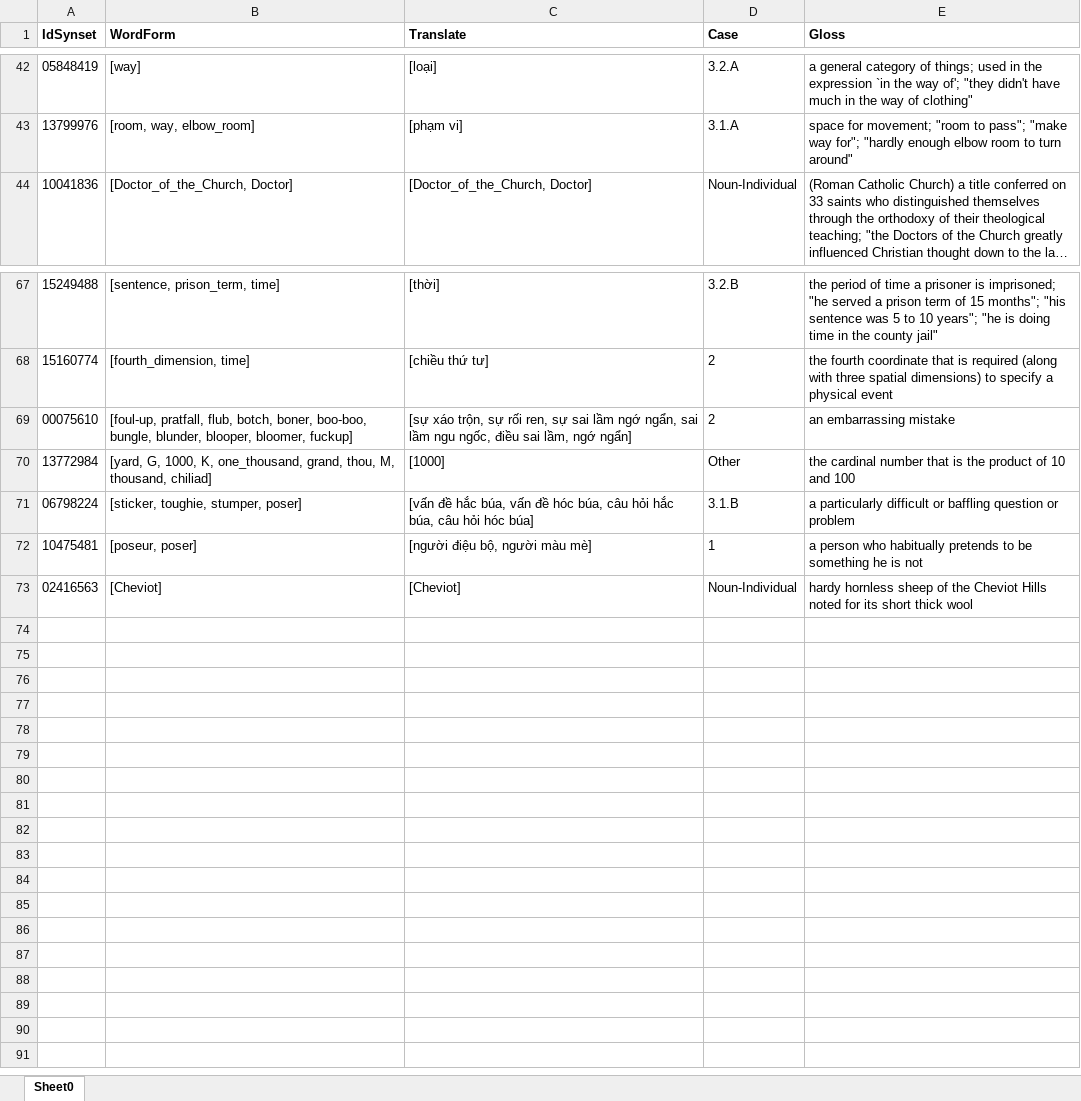
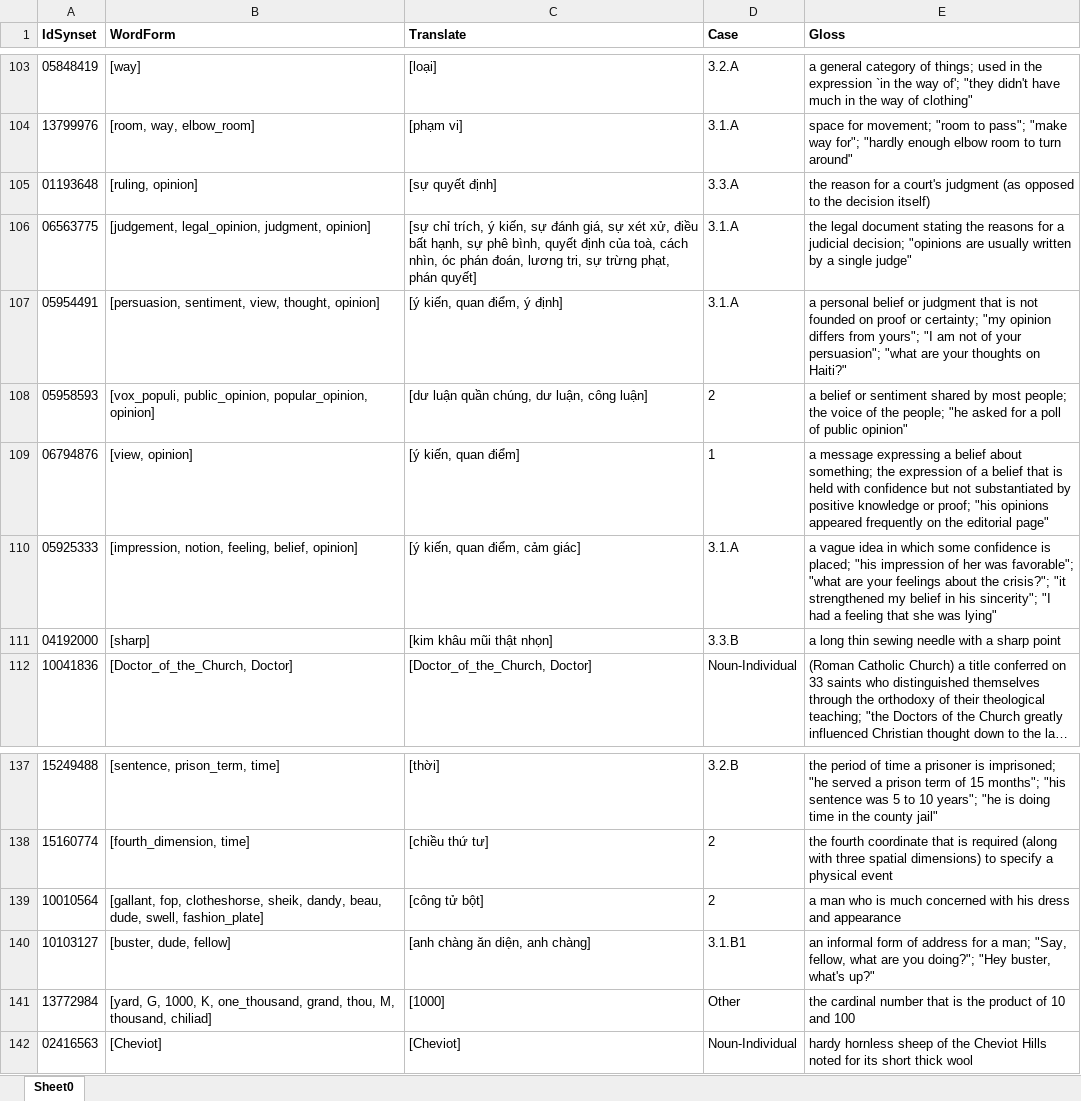
Before and after one commit to ChienTruong/wordnet, an Excel workbook: file/output.xlsx, sheet Sheet0, drawn as a sheet; only a part is shown, gaps mark what is left out; long unchanged cells end in …; values as stored, in another font and other column widths than the file's, no borders; the diff covers the shown part only; the diff names each change by its address in the sheet, - before the commit and + after, or states it on an @@ line.

```diff
--- a/file/output.xlsx (sheet Sheet0)
+++ b/file/output.xlsx (sheet Sheet0)
+row 105: 01193648 | [ruling, opinion] | [sự quyết định] | 3.3.A | the reason for a court's judgment (as opposed to the decision itself)
+row 106: 06563775 | [judgement, legal_opinion, judgment, opinion] | [sự chỉ trích, ý kiến, sự đánh giá, sự xét xử, điều bất hạnh, sự phê bình, quyết định của toà, cách nhìn, óc phán đoán, lương tri, sự trừng phạt, phán quyết] | 3.1.A | the legal document stating the reasons for a judicial decision; "opinions are usually written by a single judge"
+row 107: 05954491 | [persuasion, sentiment, view, thought, opinion] | [ý kiến, quan điểm, ý định] | 3.1.A | a personal belief or judgment that is not founded on proof or certainty; "my opinion differs from yours"; "I am not of your persuasion"; "what are your thoughts on Haiti?"
+row 108: 05958593 | [vox_populi, public_opinion, popular_opinion, opinion] | [dư luận quần chúng, dư luận, công luận] | 2 | a belief or sentiment shared by most people; the voice of the people; "he asked for a poll of public opinion"
+row 109: 06794876 | [view, opinion] | [ý kiến, quan điểm] | 1 | a message expressing a belief about something; the expression of a belief that is held with confidence but not substantiated by positive knowledge or proof; "his opinions appeared frequently on the editorial page"
+row 110: 05925333 | [impression, notion, feeling, belief, opinion] | [ý kiến, quan điểm, cảm giác] | 3.1.A | a vague idea in which some confidence is placed; "his impression of her was favorable"; "what are your feelings about the crisis?"; "it strengthened my belief in his sincerity"; "I had a feeling that she was lying"
+row 111: 04192000 | [sharp] | [kim khâu mũi thật nhọn] | 3.3.B | a long thin sewing needle with a sharp point
@@ row 69 moved to row 57: 00075610 @@
+row 139: 10010564 | [gallant, fop, clotheshorse, sheik, dandy, beau, dude, swell, fashion_plate] | [công tử bột] | 2 | a man who is much concerned with his dress and appearance
+row 140: 10103127 | [buster, dude, fellow] | [anh chàng ăn diện, anh chàng] | 3.1.B1 | an informal form of address for a man; "Say, fellow, what are you doing?"; "Hey buster, what's up?"
@@ row 71 moved to row 61: 06798224 @@
@@ row 72 moved to row 62: 10475481 @@
```
Also changed, not shown: 60 added rows and 22 moved rows elsewhere in this sheet, 18 other files.
